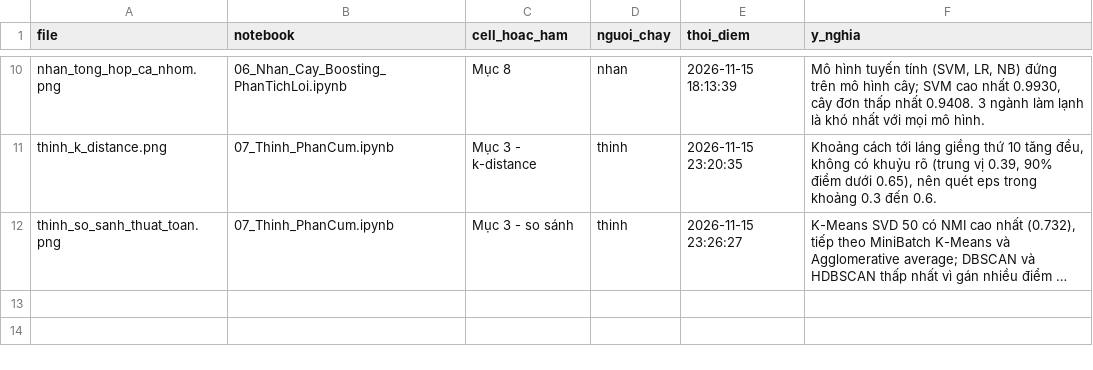
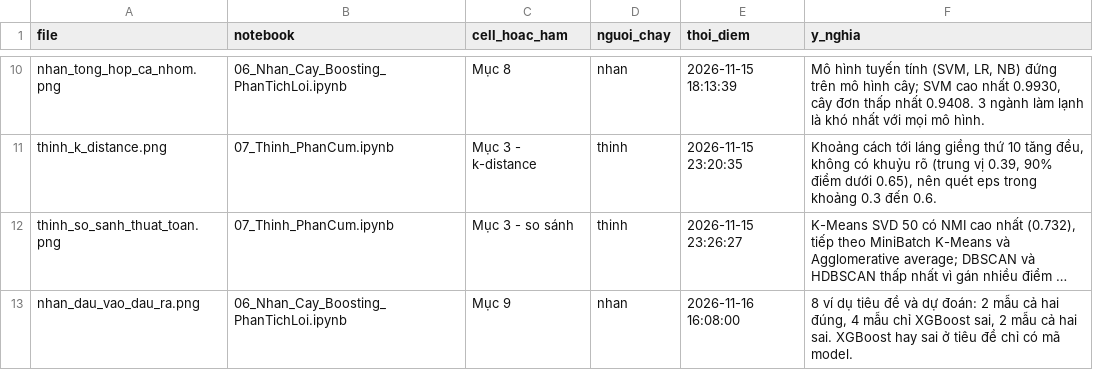
Before and after one commit to Huynh-Quoc-Danh/mayhoc, a CSV file: DoAnCuoiKy/figures/FIGURE_INDEX.csv, drawn as a sheet; only a part is shown, gaps mark what is left out; long unchanged cells end in …; the diff names each change by its address in the sheet, - before the commit and + after, or states it on an @@ line.

```diff
--- a/DoAnCuoiKy/figures/FIGURE_INDEX.csv
+++ b/DoAnCuoiKy/figures/FIGURE_INDEX.csv
+row 13: nhan_dau_vao_dau_ra.png | 06_Nhan_Cay_Boosting_PhanTichLoi.ipynb | Mục 9 | nhan | 2026-11-16 16:08:00 | 8 ví dụ tiêu đề và dự đoán: 2 mẫu cả hai đúng, 4 mẫu chỉ XGBoost sai, 2 mẫu cả hai sai. XGBoost hay sai ở tiêu đề chỉ có mã model.
```
Also changed, not shown: DoAnCuoiKy/experiments/nhan/experiment_log.csv, 7 other files.
